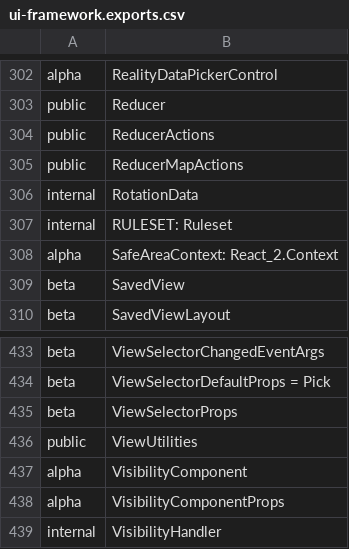
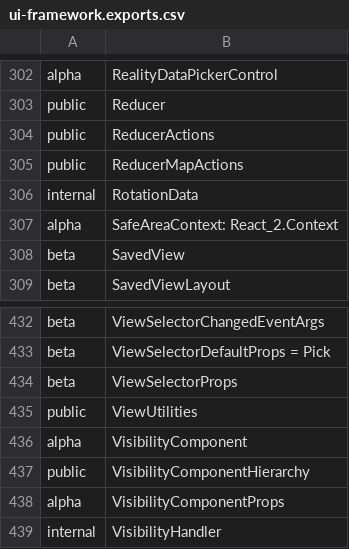
Before and after one commit to iTwin/appui, a CSV file: common/api/summary/ui-framework.exports.csv, drawn as a sheet; only a part is shown, gaps mark what is left out; removed rows and columns are numbered as before the commit, all else as after; the diff names each change by its address in the sheet, - before the commit and + after, or states it on an @@ line.

```diff
--- a/common/api/summary/ui-framework.exports.csv
+++ b/common/api/summary/ui-framework.exports.csv
-row 307: internal | RULESET: Ruleset
+row 437: public | VisibilityComponentHierarchy
```
Also changed, not shown: 9 other files.
